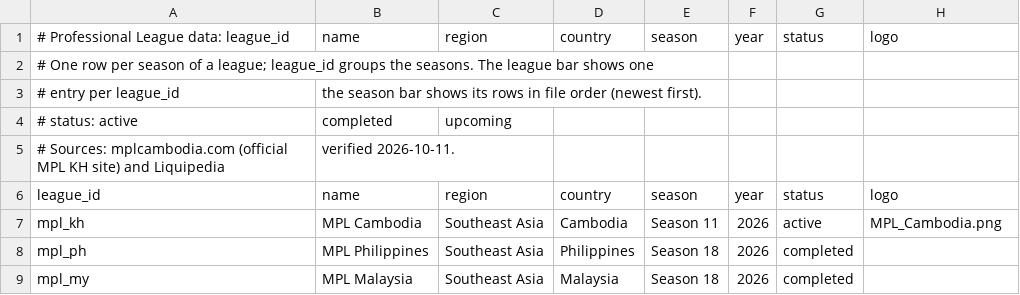
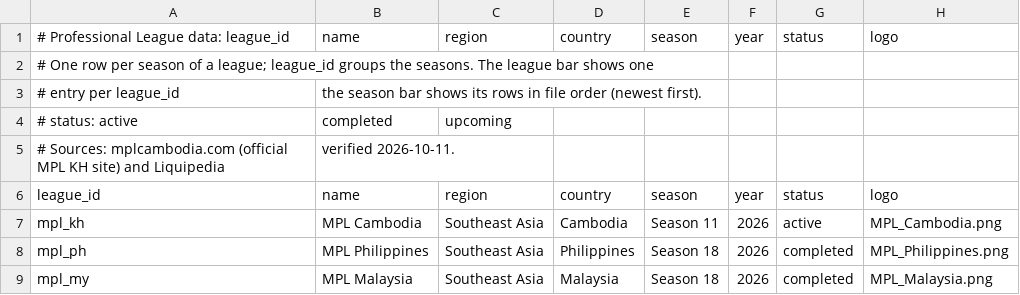
Before and after one commit to PainQisGod/jongrai, a CSV file: data/pro-leagues.csv, drawn as a sheet.

Commit message:
Show league logos on the league buttons

```diff
--- a/data/pro-leagues.csv
+++ b/data/pro-leagues.csv
@@ -7,3 +7,3 @@ league_id,name,region,country,season,year,status,logo
 mpl_kh,MPL Cambodia,Southeast Asia,Cambodia,Season 11,2026,active,MPL_Cambodia.png
-mpl_ph,MPL Philippines,Southeast Asia,Philippines,Season 18,2026,completed,
-mpl_my,MPL Malaysia,Southeast Asia,Malaysia,Season 18,2026,completed,
+mpl_ph,MPL Philippines,Southeast Asia,Philippines,Season 18,2026,completed,MPL_Philippines.png
+mpl_my,MPL Malaysia,Southeast Asia,Malaysia,Season 18,2026,completed,MPL_Malaysia.png
```
Also changed, not shown: 7 other files.
